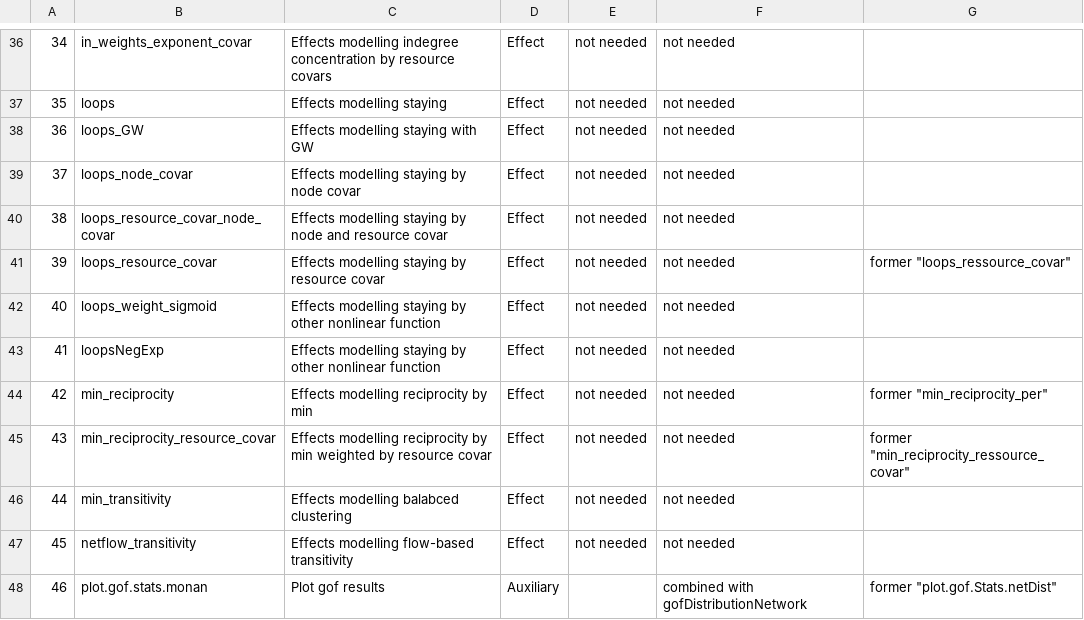
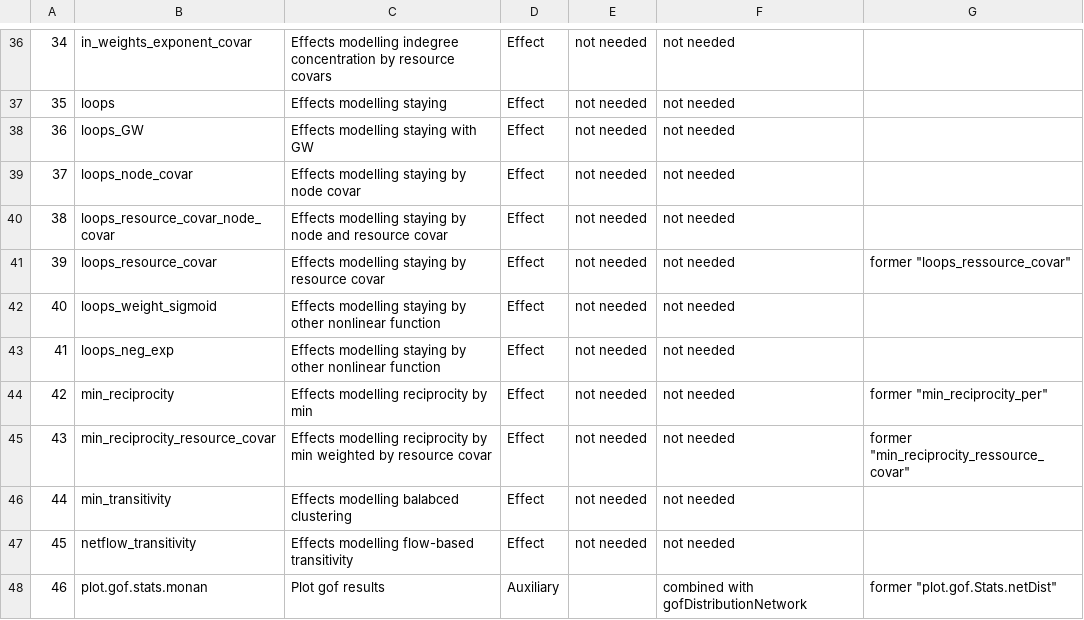
Before and after one commit to stocnet/MoNAn, a CSV file: functionNames.csv, drawn as a sheet; only a part is shown, gaps mark what is left out; the diff names each change by its address in the sheet, - before the commit and + after, or states it on an @@ line.

Commit message:
Update functionNames.csv
update

```diff
--- a/functionNames.csv
+++ b/functionNames.csv
-B43: loopsNegExp
+B43: loops_neg_exp
```
